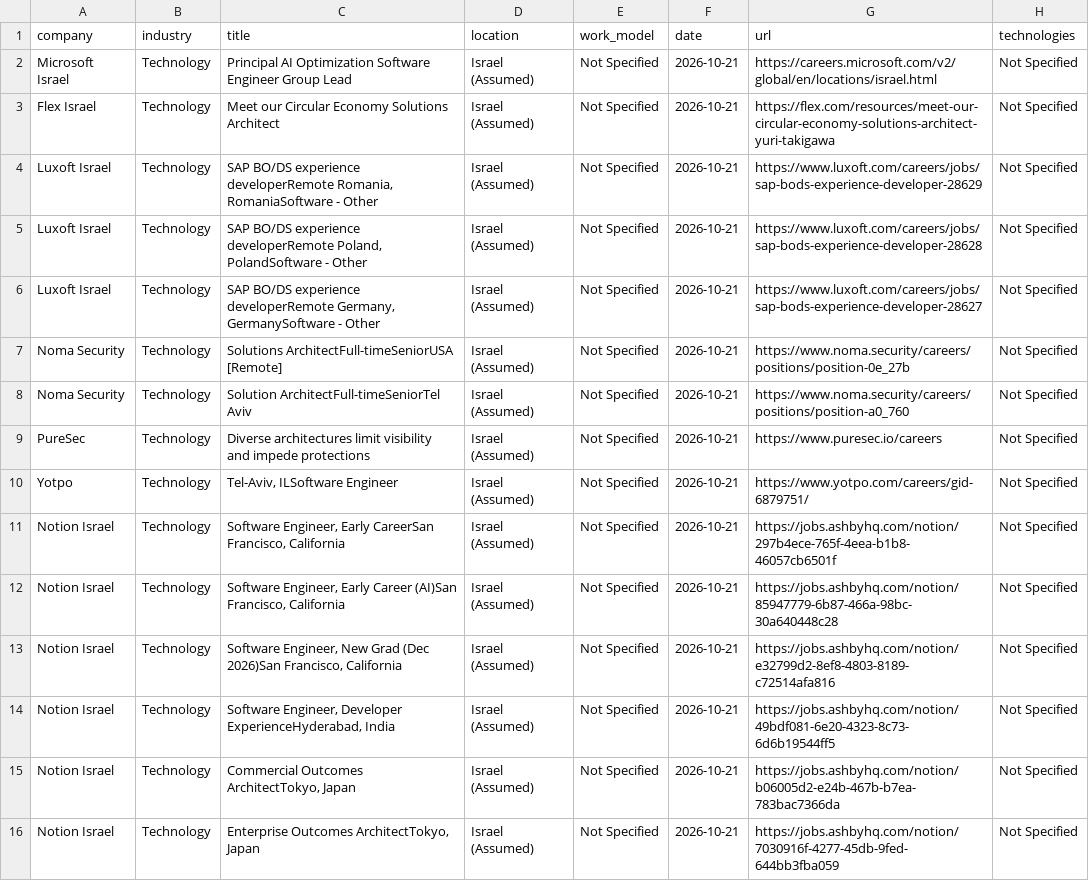
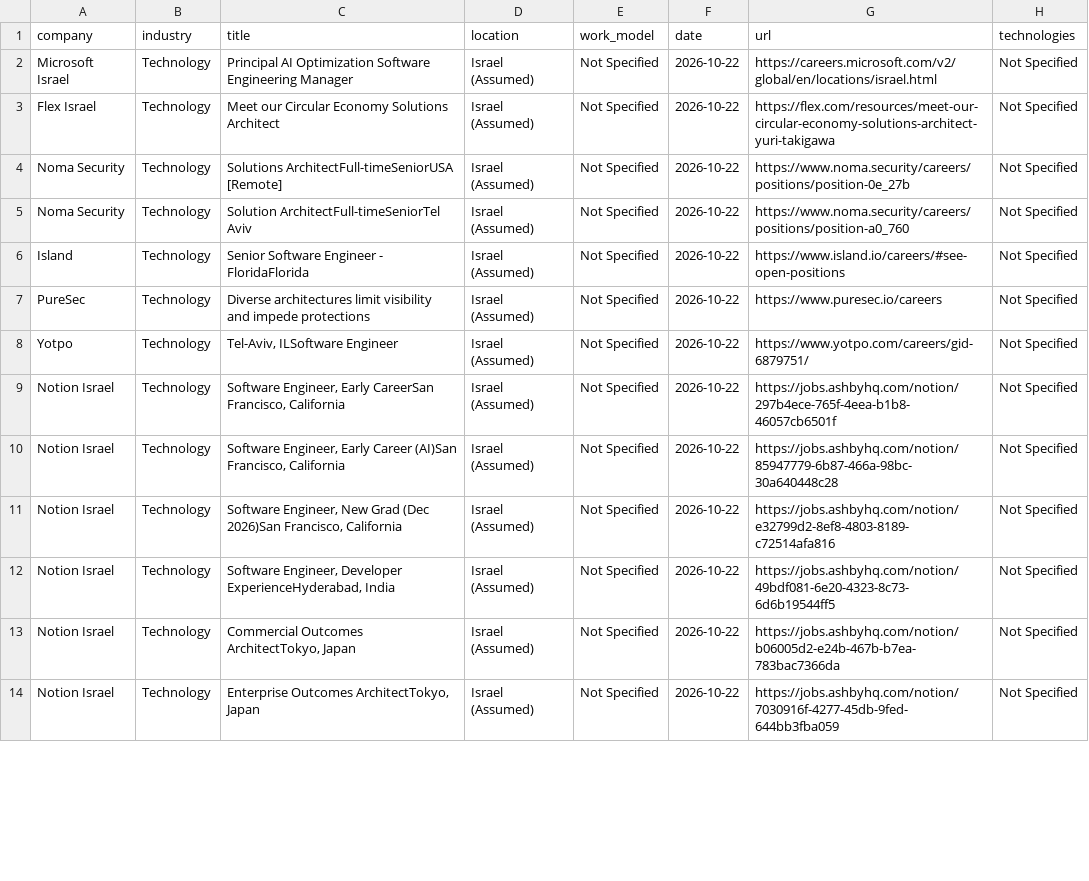
Before and after one commit to SKleeblatt/Kleeblatt-job-board, a CSV file: jobs/software.csv, drawn as a sheet; only a part is shown; the diff covers the shown part only.

```diff
--- a/jobs/software.csv
+++ b/jobs/software.csv
@@ -1,16 +1,14 @@
 company,industry,title,location,work_model,date,url,technologies
-Microsoft Israel,Technology,Principal AI Optimization Software Engineer Group Lead,Israel (Assumed),Not Specified,2026-10-21,https://careers.microsoft.com/v2/global/en/locations/israel.html,Not Specified
-Flex Israel,Technology,Meet our Circular Economy Solutions Architect,Israel (Assumed),Not Specified,2026-10-21,https://flex.com/resources/meet-our-circular-economy-solutions-architect-yuri-takigawa,Not Specified
-Luxoft Israel,Technology,"SAP BO/DS experience developerRemote Romania, RomaniaSoftware - Other",Israel (Assumed),Not Specified,2026-10-21,https://www.luxoft.com/careers/jobs/sap-bods-experience-developer-28629,Not Specified
-Luxoft Israel,Technology,"SAP BO/DS experience developerRemote Poland, PolandSoftware - Other",Israel (Assumed),Not Specified,2026-10-21,https://www.luxoft.com/careers/jobs/sap-bods-experience-developer-28628,Not Specified
-Luxoft Israel,Technology,"SAP BO/DS experience developerRemote Germany, GermanySoftware - Other",Israel (Assumed),Not Specified,2026-10-21,https://www.luxoft.com/careers/jobs/sap-bods-experience-developer-28627,Not Specified
-Noma Security,Technology,Solutions ArchitectFull-timeSeniorUSA [Remote],Israel (Assumed),Not Specified,2026-10-21,https://www.noma.security/careers/positions/position-0e_27b,Not Specified
-Noma Security,Technology,Solution ArchitectFull-timeSeniorTel Aviv,Israel (Assumed),Not Specified,2026-10-21,https://www.noma.security/careers/positions/position-a0_760,Not Specified
-PureSec,Technology,Diverse architectures limit visibility and impede protections,Israel (Assumed),Not Specified,2026-10-21,https://www.puresec.io/careers,Not Specified
-Yotpo,Technology,"Tel-Aviv, ILSoftware Engineer",Israel (Assumed),Not Specified,2026-10-21,https://www.yotpo.com/careers/gid-6879751/,Not Specified
-Notion Israel,Technology,"Software Engineer, Early CareerSan Francisco, California",Israel (Assumed),Not Specified,2026-10-21,https://jobs.ashbyhq.com/notion/297b4ece-765f-4eea-b1b8-46057cb6501f,Not Specified
-Notion Israel,Technology,"Software Engineer, Early Career (AI)San Francisco, California",Israel (Assumed),Not Specified,2026-10-21,https://jobs.ashbyhq.com/notion/85947779-6b87-466a-98bc-30a640448c28,Not Specified
-Notion Israel,Technology,"Software Engineer, New Grad (Dec 2026)San Francisco, California",Israel (Assumed),Not Specified,2026-10-21,https://jobs.ashbyhq.com/notion/e32799d2-8ef8-4803-8189-c72514afa816,Not Specified
-Notion Israel,Technology,"Software Engineer, Developer ExperienceHyderabad, India",Israel (Assumed),Not Specified,2026-10-21,https://jobs.ashbyhq.com/notion/49bdf081-6e20-4323-8c73-6d6b19544ff5,Not Specified
-Notion Israel,Technology,"Commercial Outcomes ArchitectTokyo, Japan",Israel (Assumed),Not Specified,2026-10-21,https://jobs.ashbyhq.com/notion/b06005d2-e24b-467b-b7ea-783bac7366da,Not Specified
-Notion Israel,Technology,"Enterprise Outcomes ArchitectTokyo, Japan",Israel (Assumed),Not Specified,2026-10-21,https://jobs.ashbyhq.com/notion/7030916f-4277-45db-9fed-644bb3fba059,Not Specified
+Microsoft Israel,Technology,Principal AI Optimization Software Engineering Manager,Israel (Assumed),Not Specified,2026-10-22,https://careers.microsoft.com/v2/global/en/locations/israel.html,Not Specified
+Flex Israel,Technology,Meet our Circular Economy Solutions Architect,Israel (Assumed),Not Specified,2026-10-22,https://flex.com/resources/meet-our-circular-economy-solutions-architect-yuri-takigawa,Not Specified
+Noma Security,Technology,Solutions ArchitectFull-timeSeniorUSA [Remote],Israel (Assumed),Not Specified,2026-10-22,https://www.noma.security/careers/positions/position-0e_27b,Not Specified
+Noma Security,Technology,Solution ArchitectFull-timeSeniorTel Aviv,Israel (Assumed),Not Specified,2026-10-22,https://www.noma.security/careers/positions/position-a0_760,Not Specified
+Island,Technology,Senior Software Engineer - FloridaFlorida,Israel (Assumed),Not Specified,2026-10-22,https://www.island.io/careers/#see-open-positions,Not Specified
+PureSec,Technology,Diverse architectures limit visibility and impede protections,Israel (Assumed),Not Specified,2026-10-22,https://www.puresec.io/careers,Not Specified
+Yotpo,Technology,"Tel-Aviv, ILSoftware Engineer",Israel (Assumed),Not Specified,2026-10-22,https://www.yotpo.com/careers/gid-6879751/,Not Specified
+Notion Israel,Technology,"Software Engineer, Early CareerSan Francisco, California",Israel (Assumed),Not Specified,2026-10-22,https://jobs.ashbyhq.com/notion/297b4ece-765f-4eea-b1b8-46057cb6501f,Not Specified
+Notion Israel,Technology,"Software Engineer, Early Career (AI)San Francisco, California",Israel (Assumed),Not Specified,2026-10-22,https://jobs.ashbyhq.com/notion/85947779-6b87-466a-98bc-30a640448c28,Not Specified
+Notion Israel,Technology,"Software Engineer, New Grad (Dec 2026)San Francisco, California",Israel (Assumed),Not Specified,2026-10-22,https://jobs.ashbyhq.com/notion/e32799d2-8ef8-4803-8189-c72514afa816,Not Specified
+Notion Israel,Technology,"Software Engineer, Developer ExperienceHyderabad, India",Israel (Assumed),Not Specified,2026-10-22,https://jobs.ashbyhq.com/notion/49bdf081-6e20-4323-8c73-6d6b19544ff5,Not Specified
+Notion Israel,Technology,"Commercial Outcomes ArchitectTokyo, Japan",Israel (Assumed),Not Specified,2026-10-22,https://jobs.ashbyhq.com/notion/b06005d2-e24b-467b-b7ea-783bac7366da,Not Specified
+Notion Israel,Technology,"Enterprise Outcomes ArchitectTokyo, Japan",Israel (Assumed),Not Specified,2026-10-22,https://jobs.ashbyhq.com/notion/7030916f-4277-45db-9fed-644bb3fba059,Not Specified
```
Also changed, not shown: 6 added rows, 8 removed rows and 18 edited cells elsewhere in this file, jobs/Executive_R&D.csv, jobs/backend.csv, 16 other files.
